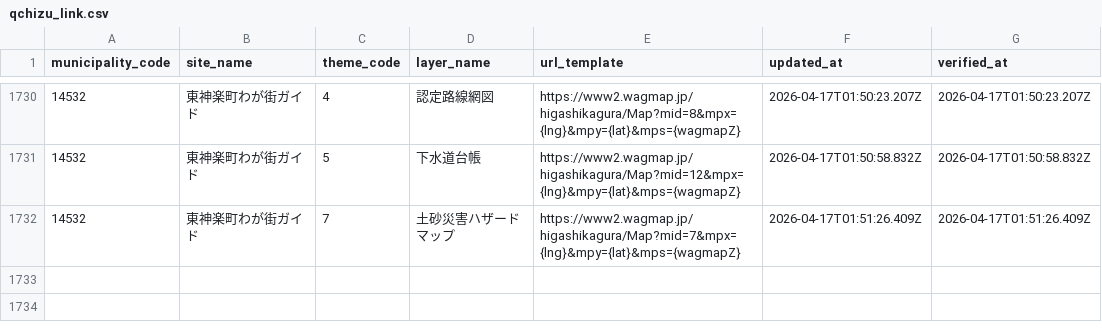
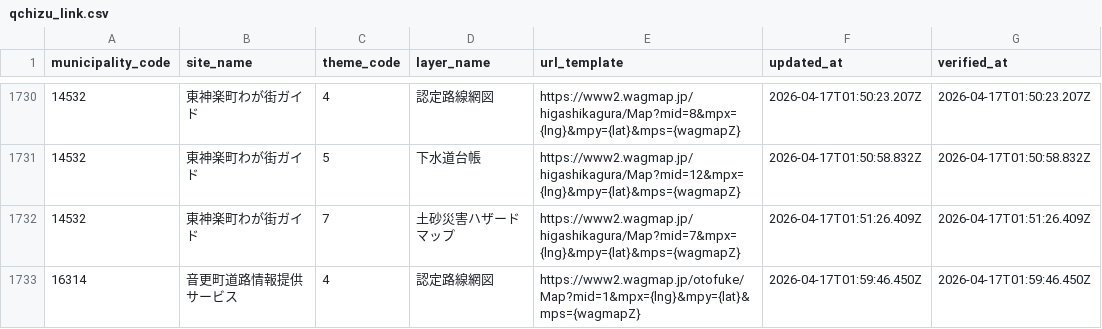
Before and after one commit to qchizu/qchizu_link_csv, a CSV file: data/qchizu_link.csv, drawn as a sheet; only a part is shown, gaps mark what is left out.

Commit message:
Update CSV data 2026-04-17T01:59:48.980Z

```diff
--- a/data/qchizu_link.csv
+++ b/data/qchizu_link.csv
@@ -1732 +1732,2 @@ municipality_code,site_name,theme_code,layer_name,url_template,updated_at,verifi
 14532,東神楽町わが街ガイド,7,土砂災害ハザードマップ,https://www2.wagmap.jp/higashikagura/Map?mid=7&mpx={lng}&mpy={lat}&mps={wagmapZ},2026-04-17T01:51:26.409Z,2026-04-17T01:51:26.409Z
+16314,音更町道路情報提供サービス,4,認定路線網図,https://www2.wagmap.jp/otofuke/Map?mid=1&mpx={lng}&mpy={lat}&mps={wagmapZ},2026-04-17T01:59:46.450Z,2026-04-17T01:59:46.450Z
```
